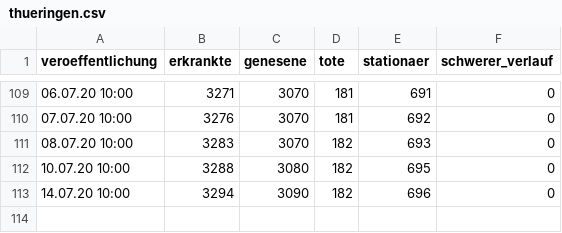
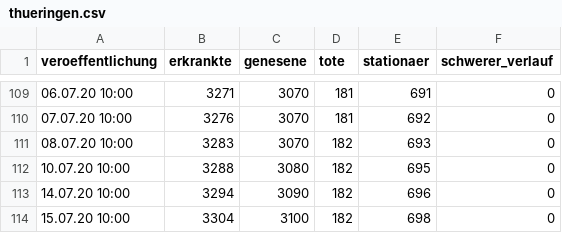
Before and after one commit to HoffmannP/jenaCorona, a CSV file: thueringen.csv, drawn as a sheet; only a part is shown, gaps mark what is left out.

Commit message:
Neue Daten um Mi 15. Jul 13:22:43 CEST 2020

```diff
--- a/thueringen.csv
+++ b/thueringen.csv
@@ -113 +113,2 @@ veroeffentlichung,erkrankte,genesene,tote,stationaer,schwerer_verlauf
 14.07.20 10:00,3294,3090,182,696,0
+15.07.20 10:00,3304,3100,182,698,0
```
